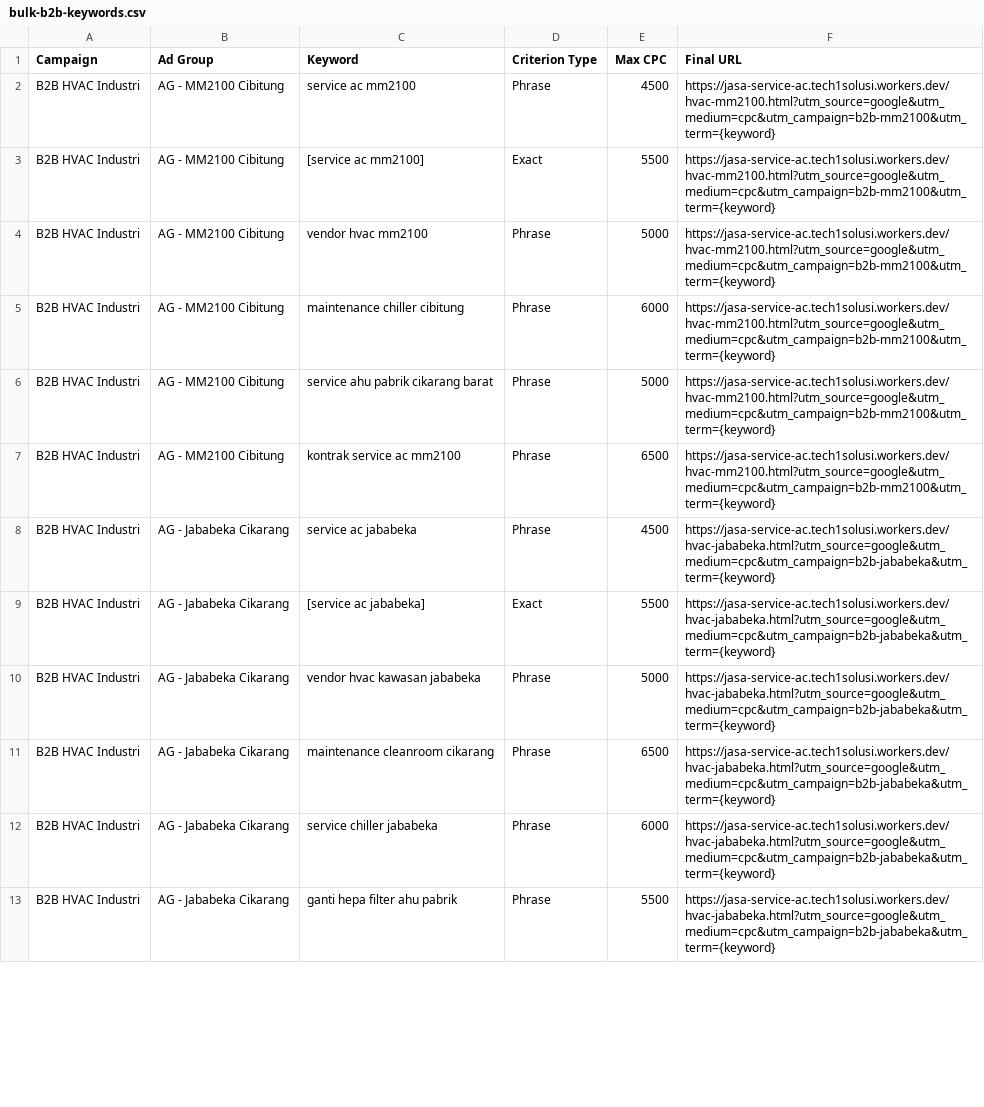
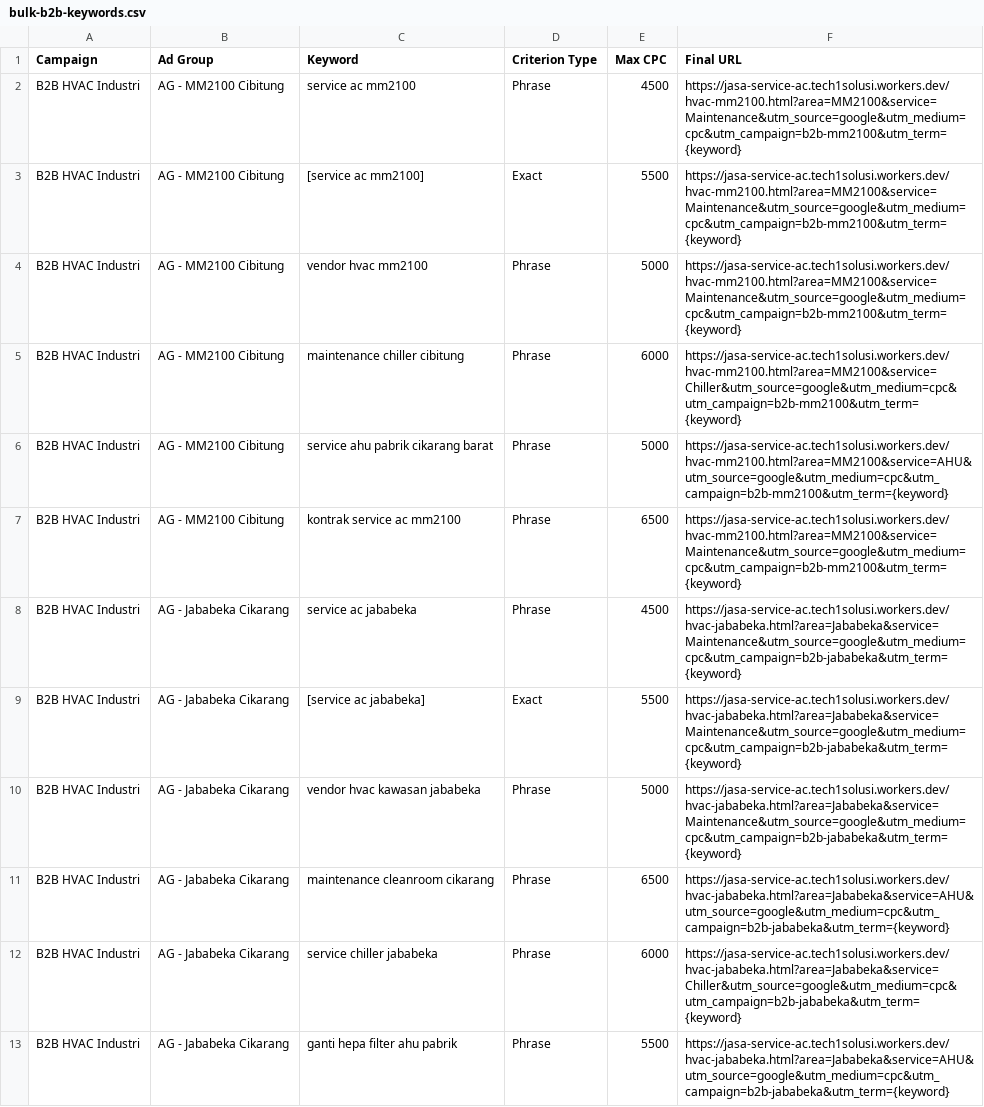
Before and after one commit to dittorahmat/jasa-service-ac, a CSV file: docs/bulk-b2b-keywords.csv, drawn as a sheet; only a part is shown; the diff covers the shown part only.

Commit message:
feat(seo-ads): add high-intent problem-solving and industry vertical landing pages, update google ads playbook and add gsc verification

```diff
--- a/docs/bulk-b2b-keywords.csv
+++ b/docs/bulk-b2b-keywords.csv
@@ -1,13 +1,13 @@
 Campaign,Ad Group,Keyword,Criterion Type,Max CPC,Final URL
-B2B HVAC Industri,AG - MM2100 Cibitung,"service ac mm2100",Phrase,4500,https://jasa-service-ac.tech1solusi.workers.dev/hvac-mm2100.html?utm_source=google&utm_medium=cpc&utm_campaign=b2b-mm2100&utm_term={keyword}
-B2B HVAC Industri,AG - MM2100 Cibitung,[service ac mm2100],Exact,5500,https://jasa-service-ac.tech1solusi.workers.dev/hvac-mm2100.html?utm_source=google&utm_medium=cpc&utm_campaign=b2b-mm2100&utm_term={keyword}
-B2B HVAC Industri,AG - MM2100 Cibitung,"vendor hvac mm2100",Phrase,5000,https://jasa-service-ac.tech1solusi.workers.dev/hvac-mm2100.html?utm_source=google&utm_medium=cpc&utm_campaign=b2b-mm2100&utm_term={keyword}
-B2B HVAC Industri,AG - MM2100 Cibitung,"maintenance chiller cibitung",Phrase,6000,https://jasa-service-ac.tech1solusi.workers.dev/hvac-mm2100.html?utm_source=google&utm_medium=cpc&utm_campaign=b2b-mm2100&utm_term={keyword}
-B2B HVAC Industri,AG - MM2100 Cibitung,"service ahu pabrik cikarang barat",Phrase,5000,https://jasa-service-ac.tech1solusi.workers.dev/hvac-mm2100.html?utm_source=google&utm_medium=cpc&utm_campaign=b2b-mm2100&utm_term={keyword}
-B2B HVAC Industri,AG - MM2100 Cibitung,"kontrak service ac mm2100",Phrase,6500,https://jasa-service-ac.tech1solusi.workers.dev/hvac-mm2100.html?utm_source=google&utm_medium=cpc&utm_campaign=b2b-mm2100&utm_term={keyword}
-B2B HVAC Industri,AG - Jababeka Cikarang,"service ac jababeka",Phrase,4500,https://jasa-service-ac.tech1solusi.workers.dev/hvac-jababeka.html?utm_source=google&utm_medium=cpc&utm_campaign=b2b-jababeka&utm_term={keyword}
-B2B HVAC Industri,AG - Jababeka Cikarang,[service ac jababeka],Exact,5500,https://jasa-service-ac.tech1solusi.workers.dev/hvac-jababeka.html?utm_source=google&utm_medium=cpc&utm_campaign=b2b-jababeka&utm_term={keyword}
-B2B HVAC Industri,AG - Jababeka Cikarang,"vendor hvac kawasan jababeka",Phrase,5000,https://jasa-service-ac.tech1solusi.workers.dev/hvac-jababeka.html?utm_source=google&utm_medium=cpc&utm_campaign=b2b-jababeka&utm_term={keyword}
-B2B HVAC Industri,AG - Jababeka Cikarang,"maintenance cleanroom cikarang",Phrase,6500,https://jasa-service-ac.tech1solusi.workers.dev/hvac-jababeka.html?utm_source=google&utm_medium=cpc&utm_campaign=b2b-jababeka&utm_term={keyword}
-B2B HVAC Industri,AG - Jababeka Cikarang,"service chiller jababeka",Phrase,6000,https://jasa-service-ac.tech1solusi.workers.dev/hvac-jababeka.html?utm_source=google&utm_medium=cpc&utm_campaign=b2b-jababeka&utm_term={keyword}
-B2B HVAC Industri,AG - Jababeka Cikarang,"ganti hepa filter ahu pabrik",Phrase,5500,https://jasa-service-ac.tech1solusi.workers.dev/hvac-jababeka.html?utm_source=google&utm_medium=cpc&utm_campaign=b2b-jababeka&utm_term={keyword}
+B2B HVAC Industri,AG - MM2100 Cibitung,"service ac mm2100",Phrase,4500,https://jasa-service-ac.tech1solusi.workers.dev/hvac-mm2100.html?area=MM2100&service=Maintenance&utm_source=google&utm_medium=cpc&utm_campaign=b2b-mm2100&utm_term={keyword}
+B2B HVAC Industri,AG - MM2100 Cibitung,[service ac mm2100],Exact,5500,https://jasa-service-ac.tech1solusi.workers.dev/hvac-mm2100.html?area=MM2100&service=Maintenance&utm_source=google&utm_medium=cpc&utm_campaign=b2b-mm2100&utm_term={keyword}
+B2B HVAC Industri,AG - MM2100 Cibitung,"vendor hvac mm2100",Phrase,5000,https://jasa-service-ac.tech1solusi.workers.dev/hvac-mm2100.html?area=MM2100&service=Maintenance&utm_source=google&utm_medium=cpc&utm_campaign=b2b-mm2100&utm_term={keyword}
+B2B HVAC Industri,AG - MM2100 Cibitung,"maintenance chiller cibitung",Phrase,6000,https://jasa-service-ac.tech1solusi.workers.dev/hvac-mm2100.html?area=MM2100&service=Chiller&utm_source=google&utm_medium=cpc&utm_campaign=b2b-mm2100&utm_term={keyword}
+B2B HVAC Industri,AG - MM2100 Cibitung,"service ahu pabrik cikarang barat",Phrase,5000,https://jasa-service-ac.tech1solusi.workers.dev/hvac-mm2100.html?area=MM2100&service=AHU&utm_source=google&utm_medium=cpc&utm_campaign=b2b-mm2100&utm_term={keyword}
+B2B HVAC Industri,AG - MM2100 Cibitung,"kontrak service ac mm2100",Phrase,6500,https://jasa-service-ac.tech1solusi.workers.dev/hvac-mm2100.html?area=MM2100&service=Maintenance&utm_source=google&utm_medium=cpc&utm_campaign=b2b-mm2100&utm_term={keyword}
+B2B HVAC Industri,AG - Jababeka Cikarang,"service ac jababeka",Phrase,4500,https://jasa-service-ac.tech1solusi.workers.dev/hvac-jababeka.html?area=Jababeka&service=Maintenance&utm_source=google&utm_medium=cpc&utm_campaign=b2b-jababeka&utm_term={keyword}
+B2B HVAC Industri,AG - Jababeka Cikarang,[service ac jababeka],Exact,5500,https://jasa-service-ac.tech1solusi.workers.dev/hvac-jababeka.html?area=Jababeka&service=Maintenance&utm_source=google&utm_medium=cpc&utm_campaign=b2b-jababeka&utm_term={keyword}
+B2B HVAC Industri,AG - Jababeka Cikarang,"vendor hvac kawasan jababeka",Phrase,5000,https://jasa-service-ac.tech1solusi.workers.dev/hvac-jababeka.html?area=Jababeka&service=Maintenance&utm_source=google&utm_medium=cpc&utm_campaign=b2b-jababeka&utm_term={keyword}
+B2B HVAC Industri,AG - Jababeka Cikarang,"maintenance cleanroom cikarang",Phrase,6500,https://jasa-service-ac.tech1solusi.workers.dev/hvac-jababeka.html?area=Jababeka&service=AHU&utm_source=google&utm_medium=cpc&utm_campaign=b2b-jababeka&utm_term={keyword}
+B2B HVAC Industri,AG - Jababeka Cikarang,"service chiller jababeka",Phrase,6000,https://jasa-service-ac.tech1solusi.workers.dev/hvac-jababeka.html?area=Jababeka&service=Chiller&utm_source=google&utm_medium=cpc&utm_campaign=b2b-jababeka&utm_term={keyword}
+B2B HVAC Industri,AG - Jababeka Cikarang,"ganti hepa filter ahu pabrik",Phrase,5500,https://jasa-service-ac.tech1solusi.workers.dev/hvac-jababeka.html?area=Jababeka&service=AHU&utm_source=google&utm_medium=cpc&utm_campaign=b2b-jababeka&utm_term={keyword}
```
Also changed, not shown: 10 added rows and 26 edited cells elsewhere in this file, docs/bulk-b2b-ads.csv, docs/bulk-negative-keywords.csv, 30 other files.
